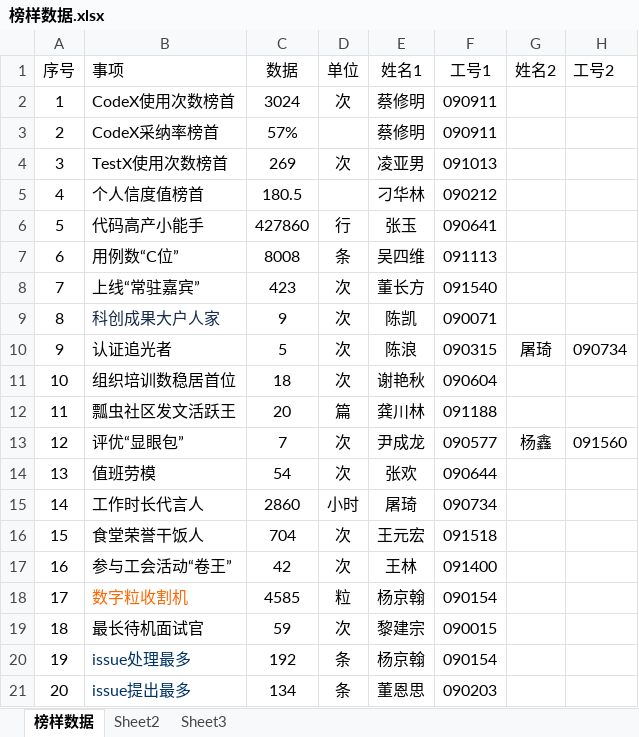
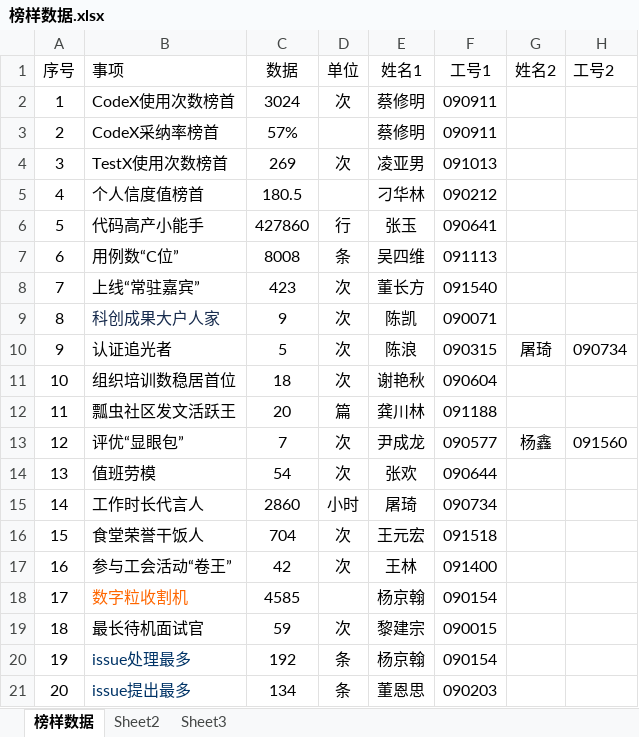
Before and after one commit to l541402398/sid-hunter, an Excel workbook: mock/榜样数据.xlsx, sheet 榜样数据, drawn as a sheet; values as stored, in another font and other column widths than the file's, no borders; the diff names each change by its address in the sheet, - before the commit and + after, or states it on an @@ line.

```diff
--- a/mock/榜样数据.xlsx (sheet 榜样数据)
+++ b/mock/榜样数据.xlsx (sheet 榜样数据)
-D18 (单位): 粒
+D18 (单位): (empty)
```
Also changed, not shown: 2 other files.
